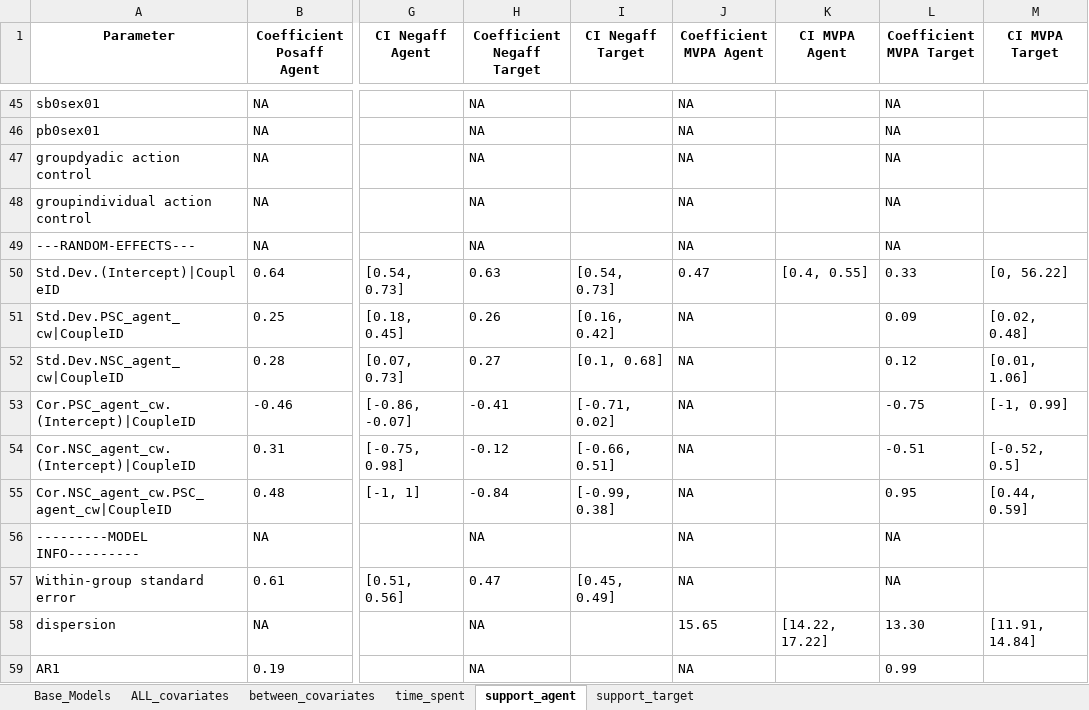
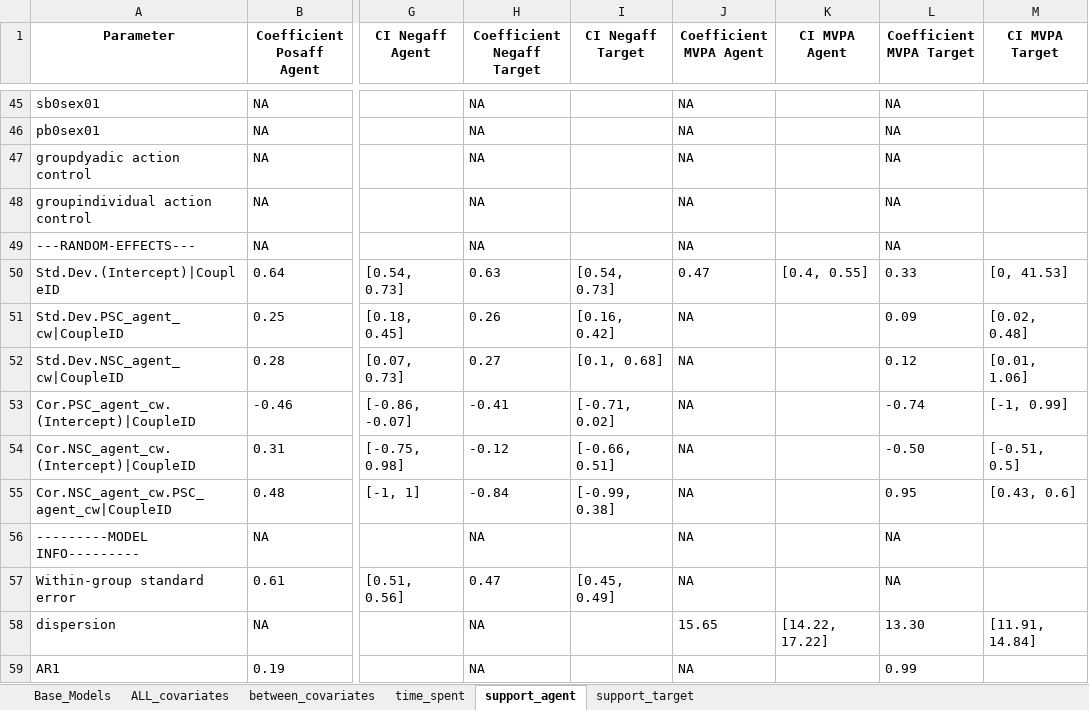
Before and after one commit to Pascal-Kueng/01Dyactic, an Excel workbook: All_models_raw_main.xlsx, sheet support_agent, drawn as a sheet; only a part is shown, gaps mark what is left out; values as stored, in another font and other column widths than the file's, no borders; the diff names each change by its address in the sheet, - before the commit and + after, or states it on an @@ line.

```diff
--- a/All_models_raw_main.xlsx (sheet support_agent)
+++ b/All_models_raw_main.xlsx (sheet support_agent)
-M50 (CI MVPA Target): [0, 56.22]
+M50 (CI MVPA Target): [0, 41.53]
-L53 (Coefficient MVPA Target): -0.75
+L53 (Coefficient MVPA Target): -0.74
-L54 (Coefficient MVPA Target): -0.51
+L54 (Coefficient MVPA Target): -0.50
-M54 (CI MVPA Target): [-0.52, 0.5]
+M54 (CI MVPA Target): [-0.51, 0.5]
-M55 (CI MVPA Target): [0.44, 0.59]
+M55 (CI MVPA Target): [0.43, 0.6]
```
Also changed, not shown: sheet between_covariates, sheet time_spent, sheet ALL_covariates, sheet support_target, All_models_raw_lagged.xlsx, All_models_raw_lagged_inversed.xlsx, 14 other files.
